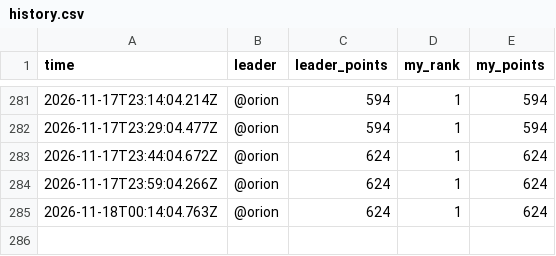
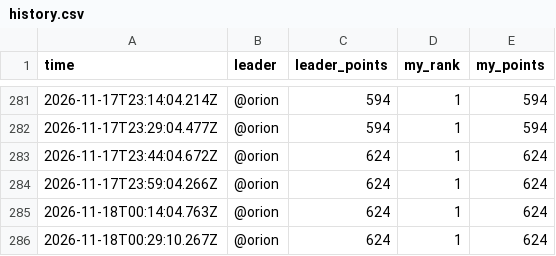
Before and after one commit to sriptcollector/caldera-war-room, a CSV file: data/history.csv, drawn as a sheet; only a part is shown, gaps mark what is left out; the diff names each change by its address in the sheet, - before the commit and + after, or states it on an @@ line.

Commit message:
History row 20261117-1629

```diff
--- a/data/history.csv
+++ b/data/history.csv
+row 286: 2026-11-18T00:29:10.267Z | @orion | 624 | 1 | 624
```
